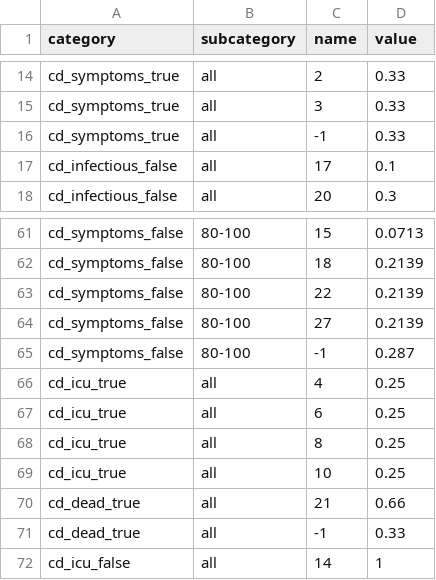
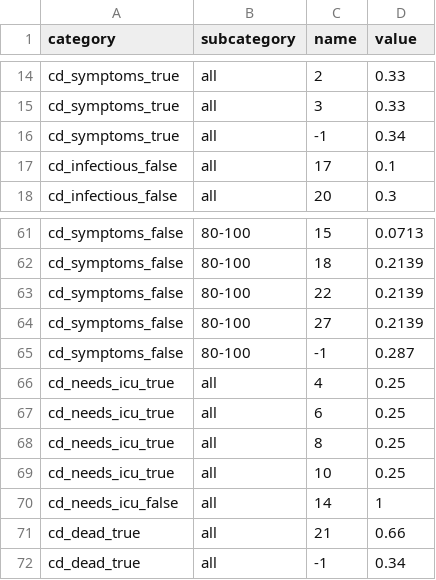
Before and after one commit to covid-19-impact-lab/sid, a CSV file: sid/covid_epi_params.csv, drawn as a sheet; only a part is shown, gaps mark what is left out.

Commit message:
Some fixes to countdowns and parameters.

```diff
--- a/sid/covid_epi_params.csv
+++ b/sid/covid_epi_params.csv
@@ -15,3 +15,3 @@ cd_symptoms_true,all,2,0.33
 cd_symptoms_true,all,3,0.33
-cd_symptoms_true,all,-1,0.33
+cd_symptoms_true,all,-1,0.34
 cd_infectious_false,all,17,0.1
@@ -65,8 +65,8 @@ cd_symptoms_false,80-100,27,0.2139
 cd_symptoms_false,80-100,-1,0.287
-cd_icu_true,all,4,0.25
-cd_icu_true,all,6,0.25
-cd_icu_true,all,8,0.25
-cd_icu_true,all,10,0.25
+cd_needs_icu_true,all,4,0.25
+cd_needs_icu_true,all,6,0.25
+cd_needs_icu_true,all,8,0.25
+cd_needs_icu_true,all,10,0.25
+cd_needs_icu_false,all,14,1
 cd_dead_true,all,21,0.66
-cd_dead_true,all,-1,0.33
-cd_icu_false,all,14,1
+cd_dead_true,all,-1,0.34
```
Also changed, not shown: 2 other files.
